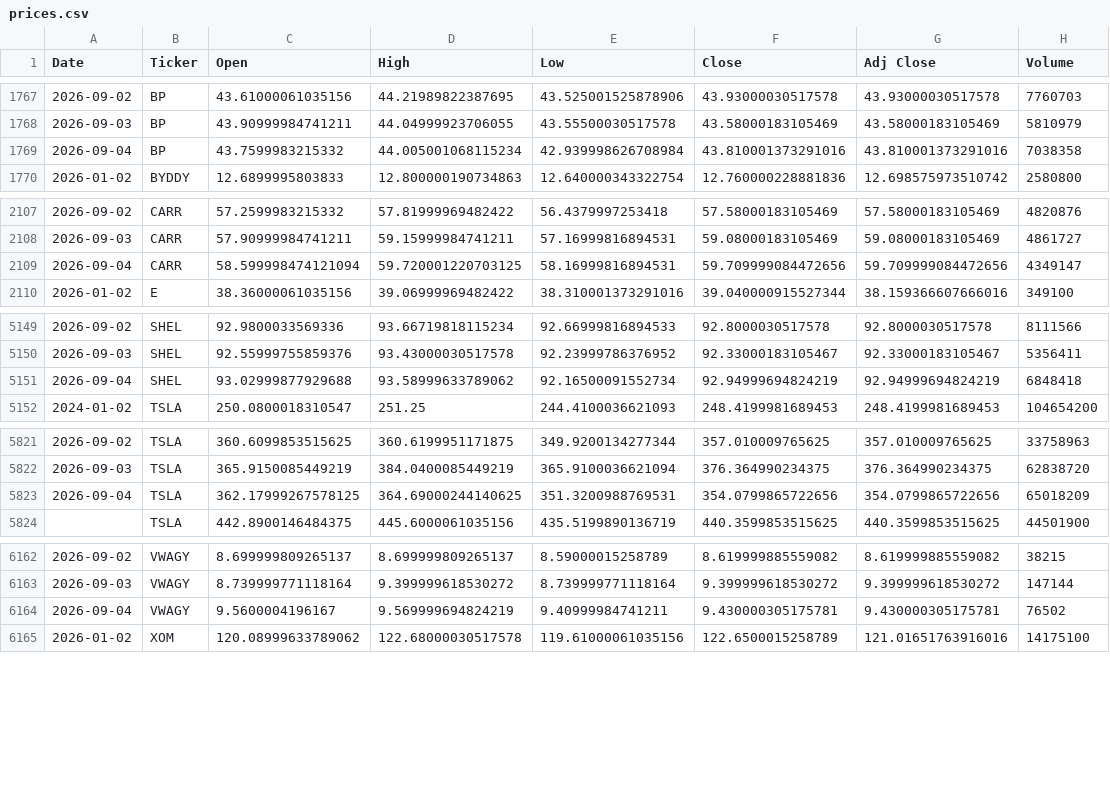
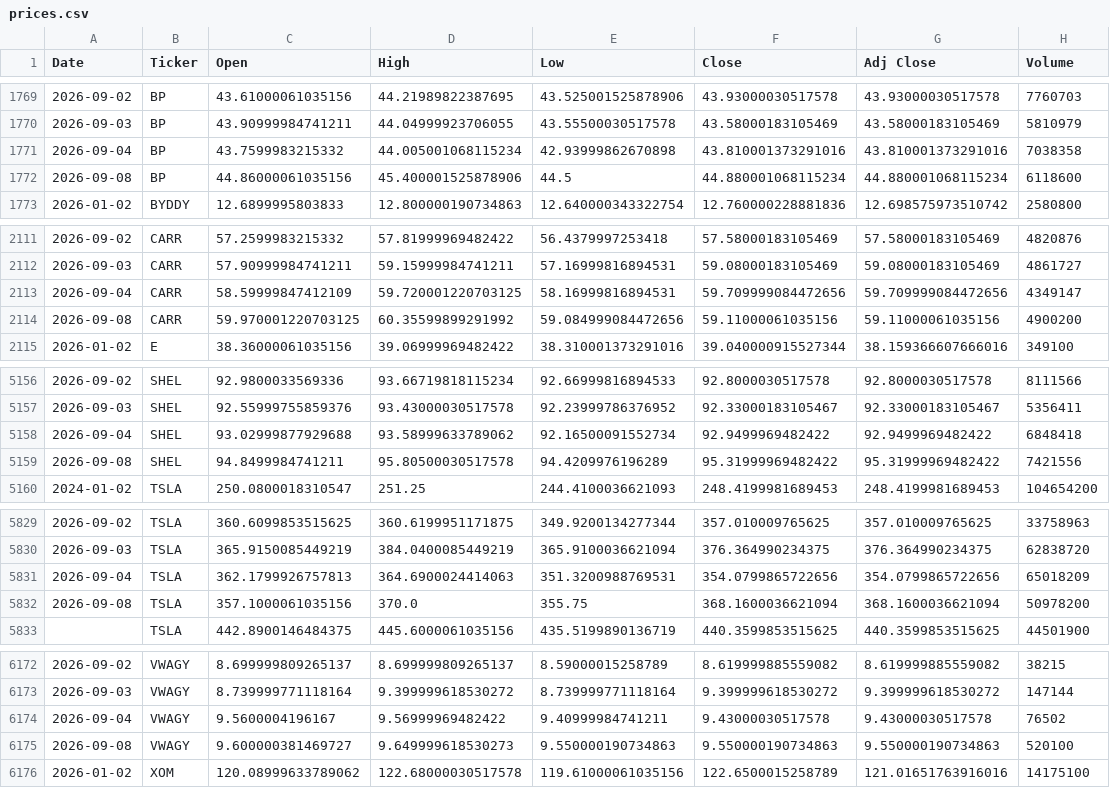
Before and after one commit to icengel91/WebMiningProject, a CSV file: data/raw/prices/prices.csv, drawn as a sheet; only a part is shown, gaps mark what is left out; the diff covers the shown part only.

```diff
--- a/data/raw/prices/prices.csv
+++ b/data/raw/prices/prices.csv
@@ -1768,3 +1770,4 @@ Date,Ticker,Open,High,Low,Close,Adj Close,Volume
 2026-09-03,BP,43.90999984741211,44.04999923706055,43.55500030517578,43.58000183105469,43.58000183105469,5810979
-2026-09-04,BP,43.7599983215332,44.005001068115234,42.939998626708984,43.810001373291016,43.810001373291016,7038358
+2026-09-04,BP,43.7599983215332,44.005001068115234,42.93999862670898,43.810001373291016,43.810001373291016,7038358
+2026-09-08,BP,44.86000061035156,45.400001525878906,44.5,44.880001068115234,44.880001068115234,6118600
 2026-01-02,BYDDY,12.6899995803833,12.800000190734863,12.640000343322754,12.760000228881836,12.698575973510742,2580800
@@ -2108,3 +2112,4 @@ Date,Ticker,Open,High,Low,Close,Adj Close,Volume
 2026-09-03,CARR,57.90999984741211,59.15999984741211,57.16999816894531,59.08000183105469,59.08000183105469,4861727
-2026-09-04,CARR,58.599998474121094,59.720001220703125,58.16999816894531,59.709999084472656,59.709999084472656,4349147
+2026-09-04,CARR,58.59999847412109,59.720001220703125,58.16999816894531,59.709999084472656,59.709999084472656,4349147
+2026-09-08,CARR,59.970001220703125,60.35599899291992,59.084999084472656,59.11000061035156,59.11000061035156,4900200
 2026-01-02,E,38.36000061035156,39.06999969482422,38.310001373291016,39.040000915527344,38.159366607666016,349100
@@ -5150,3 +5157,4 @@ Date,Ticker,Open,High,Low,Close,Adj Close,Volume
 2026-09-03,SHEL,92.55999755859376,93.43000030517578,92.23999786376952,92.33000183105467,92.33000183105467,5356411
-2026-09-04,SHEL,93.02999877929688,93.58999633789062,92.16500091552734,92.94999694824219,92.94999694824219,6848418
+2026-09-04,SHEL,93.02999877929688,93.58999633789062,92.16500091552734,92.9499969482422,92.9499969482422,6848418
+2026-09-08,SHEL,94.8499984741211,95.80500030517578,94.4209976196289,95.31999969482422,95.31999969482422,7421556
 2024-01-02,TSLA,250.0800018310547,251.25,244.4100036621093,248.4199981689453,248.4199981689453,104654200
@@ -5822,3 +5830,4 @@ Date,Ticker,Open,High,Low,Close,Adj Close,Volume
 2026-09-03,TSLA,365.9150085449219,384.0400085449219,365.9100036621094,376.364990234375,376.364990234375,62838720
-2026-09-04,TSLA,362.17999267578125,364.69000244140625,351.3200988769531,354.0799865722656,354.0799865722656,65018209
+2026-09-04,TSLA,362.1799926757813,364.6900024414063,351.3200988769531,354.0799865722656,354.0799865722656,65018209
+2026-09-08,TSLA,357.1000061035156,370.0,355.75,368.1600036621094,368.1600036621094,50978200
 ,TSLA,442.8900146484375,445.6000061035156,435.5199890136719,440.3599853515625,440.3599853515625,44501900
@@ -6163,3 +6173,4 @@ Date,Ticker,Open,High,Low,Close,Adj Close,Volume
 2026-09-03,VWAGY,8.739999771118164,9.399999618530272,8.739999771118164,9.399999618530272,9.399999618530272,147144
-2026-09-04,VWAGY,9.5600004196167,9.569999694824219,9.40999984741211,9.430000305175781,9.430000305175781,76502
+2026-09-04,VWAGY,9.5600004196167,9.56999969482422,9.40999984741211,9.43000030517578,9.43000030517578,76502
+2026-09-08,VWAGY,9.600000381469727,9.649999618530273,9.550000190734863,9.550000190734863,9.550000190734863,520100
 2026-01-02,XOM,120.08999633789062,122.68000030517578,119.61000061035156,122.6500015258789,121.01651763916016,14175100
```
Also changed, not shown: 7 added rows and 1 edited cell elsewhere in this file, 1 other file.
